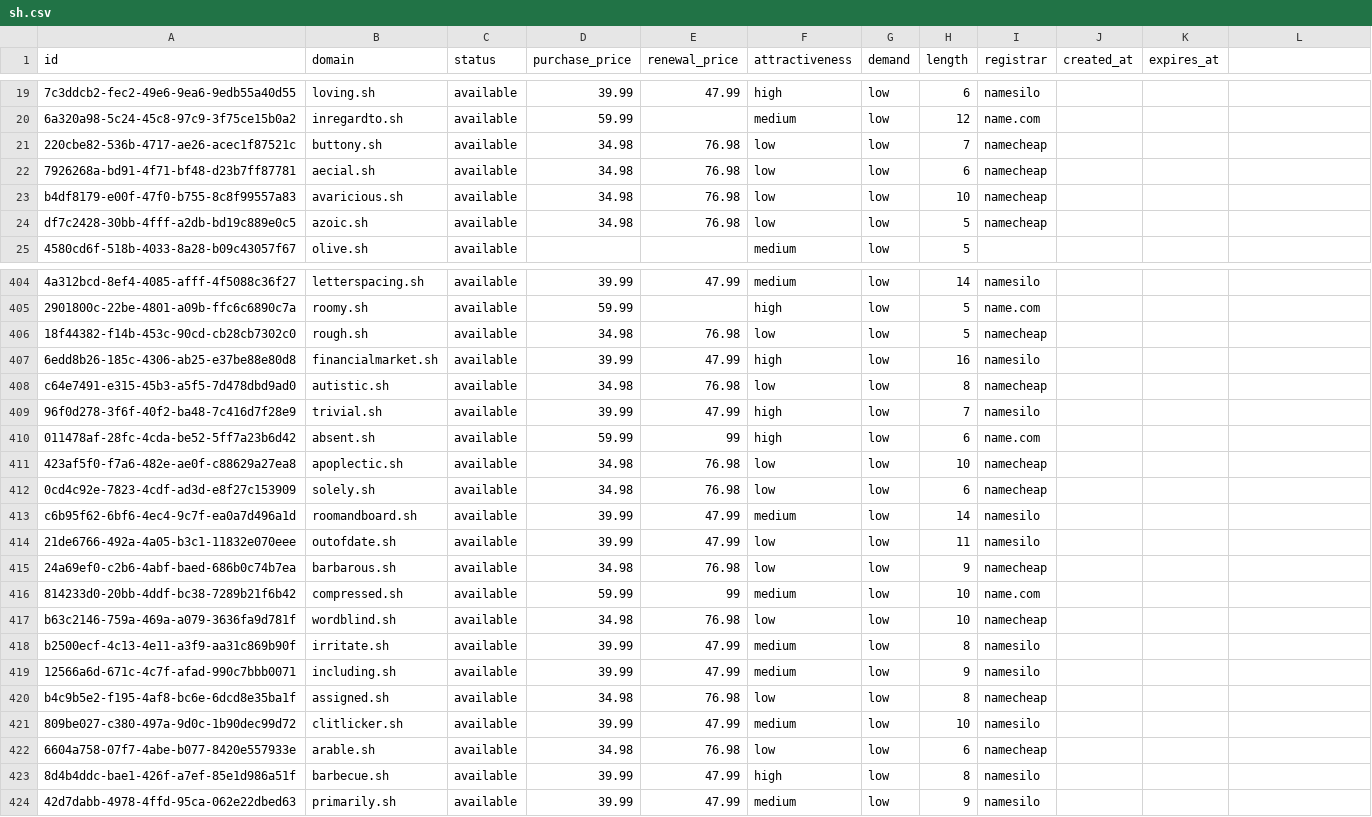
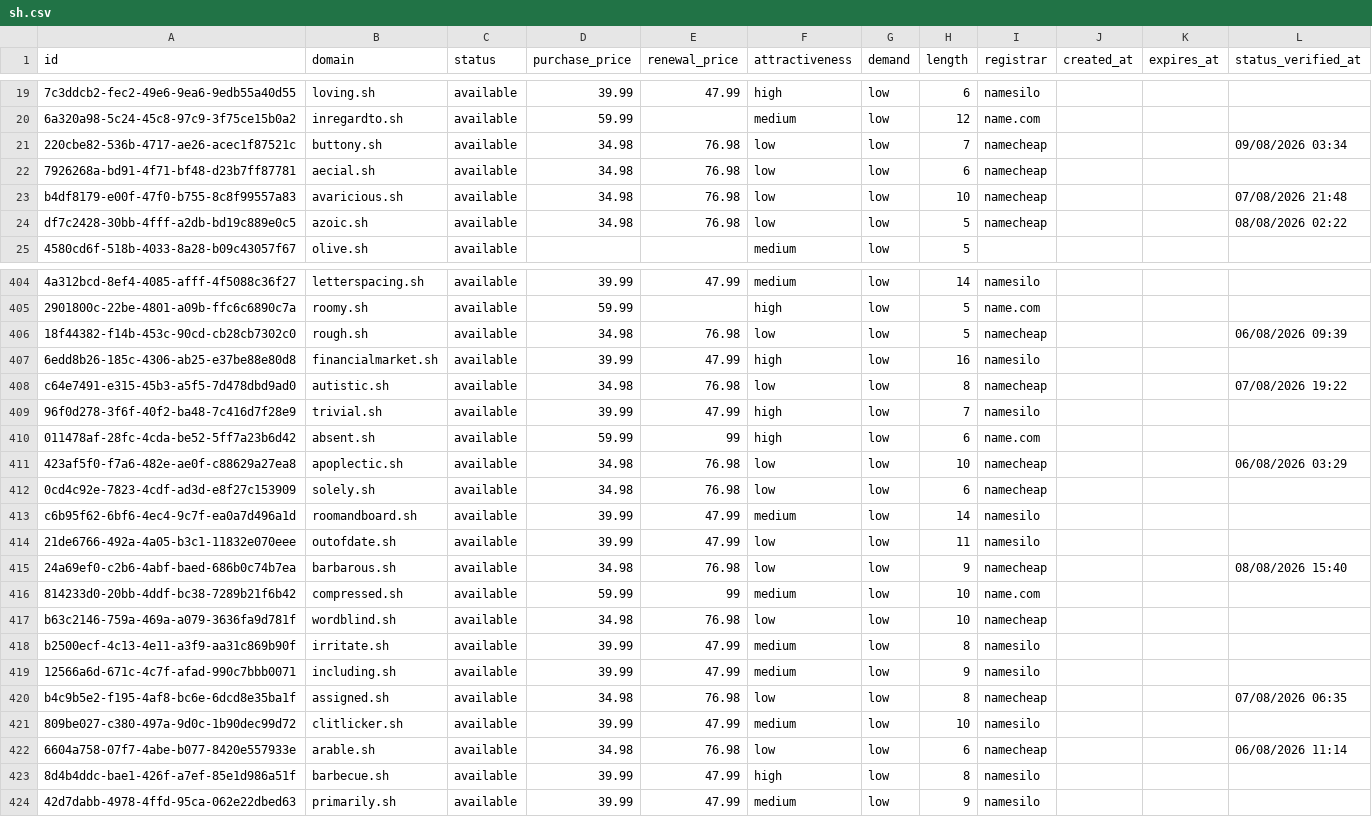
Before and after one commit to UniqueDomains/sh-oneword-domains, a CSV file: sh.csv, drawn as a sheet; only a part is shown, gaps mark what is left out; the diff covers the shown part only; the diff names each change by its address in the sheet, - before the commit and + after, or states it on an @@ line.

```diff
--- a/sh.csv
+++ b/sh.csv
-L1: (empty)
+L1: status_verified_at
-L21 (status_verified_at): (empty)
+L21 (status_verified_at): 09/08/2026 03:34
-L23 (status_verified_at): (empty)
+L23 (status_verified_at): 07/08/2026 21:48
-L24 (status_verified_at): (empty)
+L24 (status_verified_at): 08/08/2026 02:22
-L406 (status_verified_at): (empty)
+L406 (status_verified_at): 06/08/2026 09:39
-L408 (status_verified_at): (empty)
+L408 (status_verified_at): 07/08/2026 19:22
-L411 (status_verified_at): (empty)
+L411 (status_verified_at): 06/08/2026 03:29
-L415 (status_verified_at): (empty)
+L415 (status_verified_at): 08/08/2026 15:40
-L420 (status_verified_at): (empty)
+L420 (status_verified_at): 07/08/2026 06:35
-L422 (status_verified_at): (empty)
+L422 (status_verified_at): 06/08/2026 11:14
```
Also changed, not shown: 126 edited cells elsewhere in this file, 6 other files.
